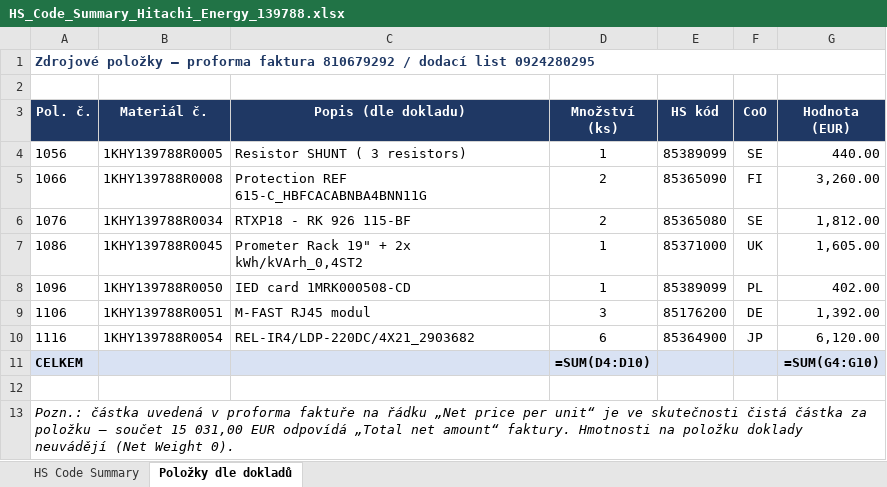
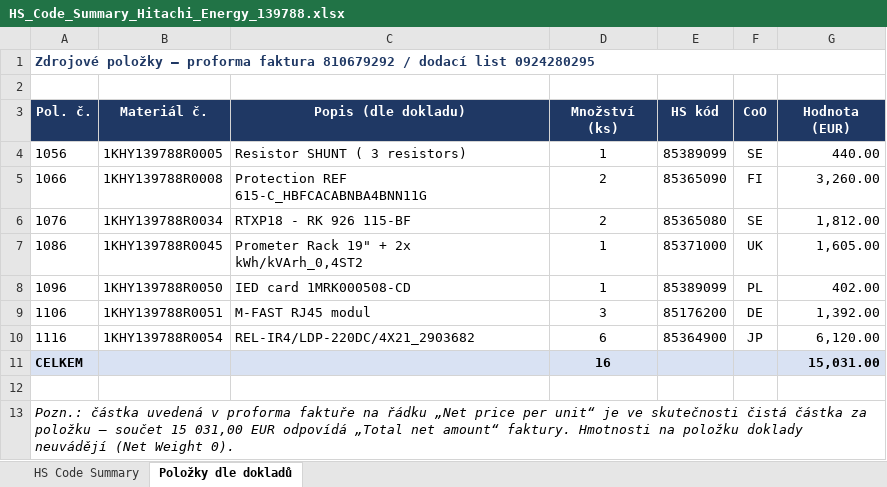
Before and after one commit to Kseni-ia/customs, an Excel workbook: output/HS_Code_Summary_Hitachi_Energy_139788.xlsx, sheet Položky dle dokladů, drawn as a sheet; values as stored, in another font and other column widths than the file's, no borders; formulas without a stored value are shown as written; the diff names each change by its address in the sheet, - before the commit and + after, or states it on an @@ line.

```diff
--- a/output/HS_Code_Summary_Hitachi_Energy_139788.xlsx (sheet Položky dle dokladů)
+++ b/output/HS_Code_Summary_Hitachi_Energy_139788.xlsx (sheet Položky dle dokladů)
-D11 (Množství (ks)): =SUM(D4:D10)
+D11 (Množství (ks)): 16
-G11 (Hodnota (EUR)): =SUM(G4:G10)
+G11 (Hodnota (EUR)): 15,031.00
```
Also changed, not shown: sheet HS Code Summary.
